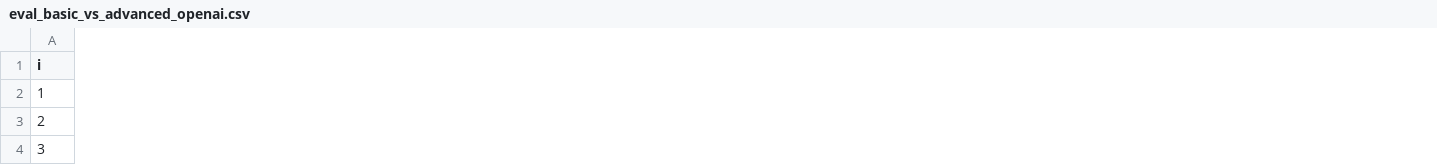
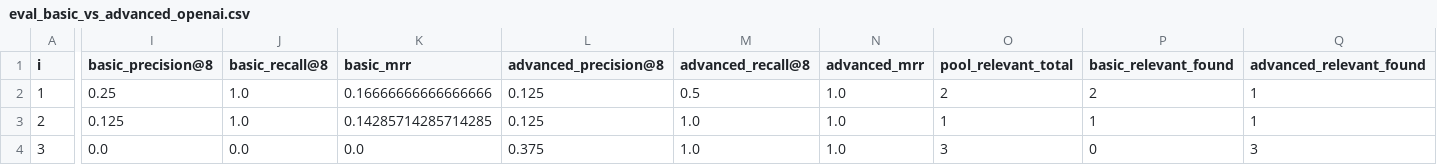
Before and after one commit to 1haochen/multi_agent_rags_f1_regulations, a CSV file: eval_basic_vs_advanced_openai.csv, drawn as a sheet; only a part is shown, gaps mark what is left out; the diff covers the shown part only; the diff names each change by its address in the sheet, - before the commit and + after, or states it on an @@ line.

```diff
--- a/eval_basic_vs_advanced_openai.csv
+++ b/eval_basic_vs_advanced_openai.csv
+column I (basic_precision@8), rows 2-4: 0.25 | 0.125 | 0.0
+column J (basic_recall@8), rows 2-4: 1.0 | 1.0 | 0.0
+column K (basic_mrr), rows 2-4: 0.16666666666666666 | 0.14285714285714285 | 0.0
+column L (advanced_precision@8), rows 2-4: 0.125 | 0.125 | 0.375
+column M (advanced_recall@8), rows 2-4: 0.5 | 1.0 | 1.0
+column N (advanced_mrr), rows 2-4: all 1.0
+column O (pool_relevant_total), rows 2-4: 2 | 1 | 3
+column P (basic_relevant_found), rows 2-4: 2 | 1 | 0
+column Q (advanced_relevant_found), rows 2-4: 1 | 1 | 3
```
Also changed, not shown: 95 edited cells elsewhere in this file, 11 other files.
